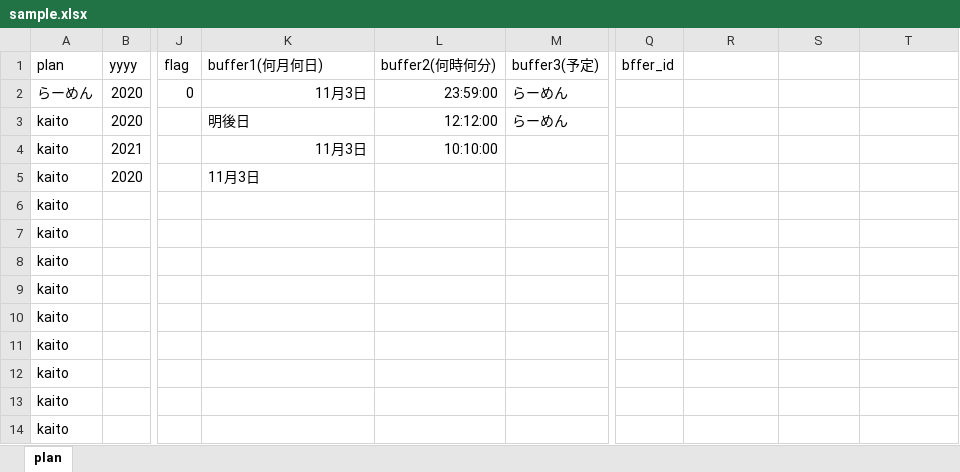
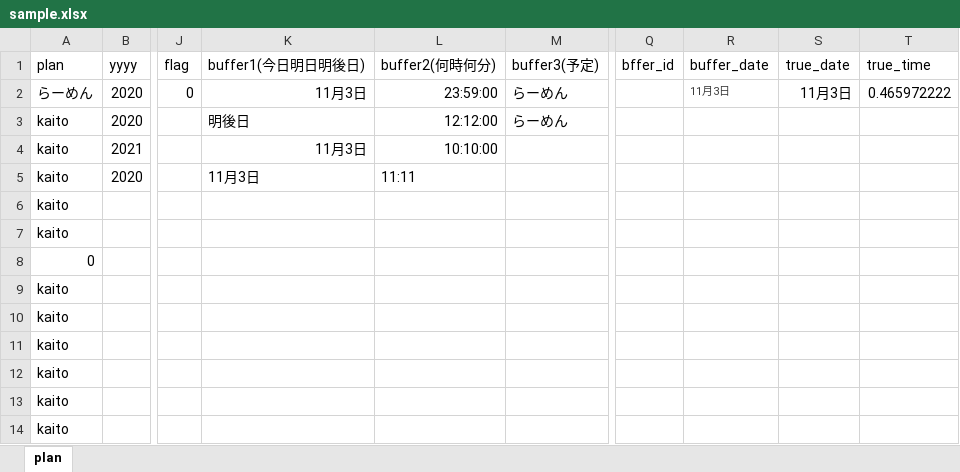
Before and after one commit to Kate941-su/linebot, an Excel workbook: sample.xlsx, sheet plan, drawn as a sheet; only a part is shown, gaps mark what is left out; values as stored, in another font and other column widths than the file's, no borders; the diff names each change by its address in the sheet, - before the commit and + after, or states it on an @@ line.

```diff
--- a/sample.xlsx (sheet plan)
+++ b/sample.xlsx (sheet plan)
-K1: buffer1(何月何日)
+K1: buffer1(今日明日明後日)
-R1: (empty)
+R1: buffer_date
-S1: (empty)
+S1: true_date
-T1: (empty)
+T1: true_time
-R2 (buffer_date): (empty)
+R2 (buffer_date): 11月3日
-S2 (true_date): (empty)
+S2 (true_date): 11月3日
-T2 (true_time): (empty)
+T2 (true_time): 0.465972222
-L5 (buffer2(何時何分)): (empty)
+L5 (buffer2(何時何分)): 11:11
-A8 (plan): kaito
+A8 (plan): 0
```
Also changed, not shown: 3 other files.
